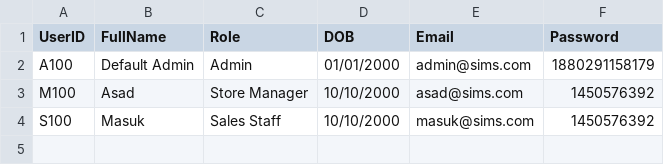
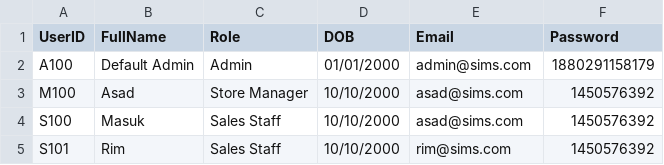
Before and after one commit to labib-0/SIMS_C, a CSV file: users.csv, drawn as a sheet.

```diff
--- a/users.csv
+++ b/users.csv
@@ -3,2 +3,3 @@ A100,Default Admin,Admin,01/01/2000,admin@sims.com,1880291158179
 M100,Asad,Store Manager,10/10/2000,asad@sims.com,1450576392
-S100,Masuk,Sales Staff,10/10/2000,masuk@sims.com,1450576392
+S100,Masuk,Sales Staff,10/10/2000,asad@sims.com,1450576392
+S101,Rim,Sales Staff,10/10/2000,rim@sims.com,1450576392
```
Also changed, not shown: products.csv, 5 other files.
